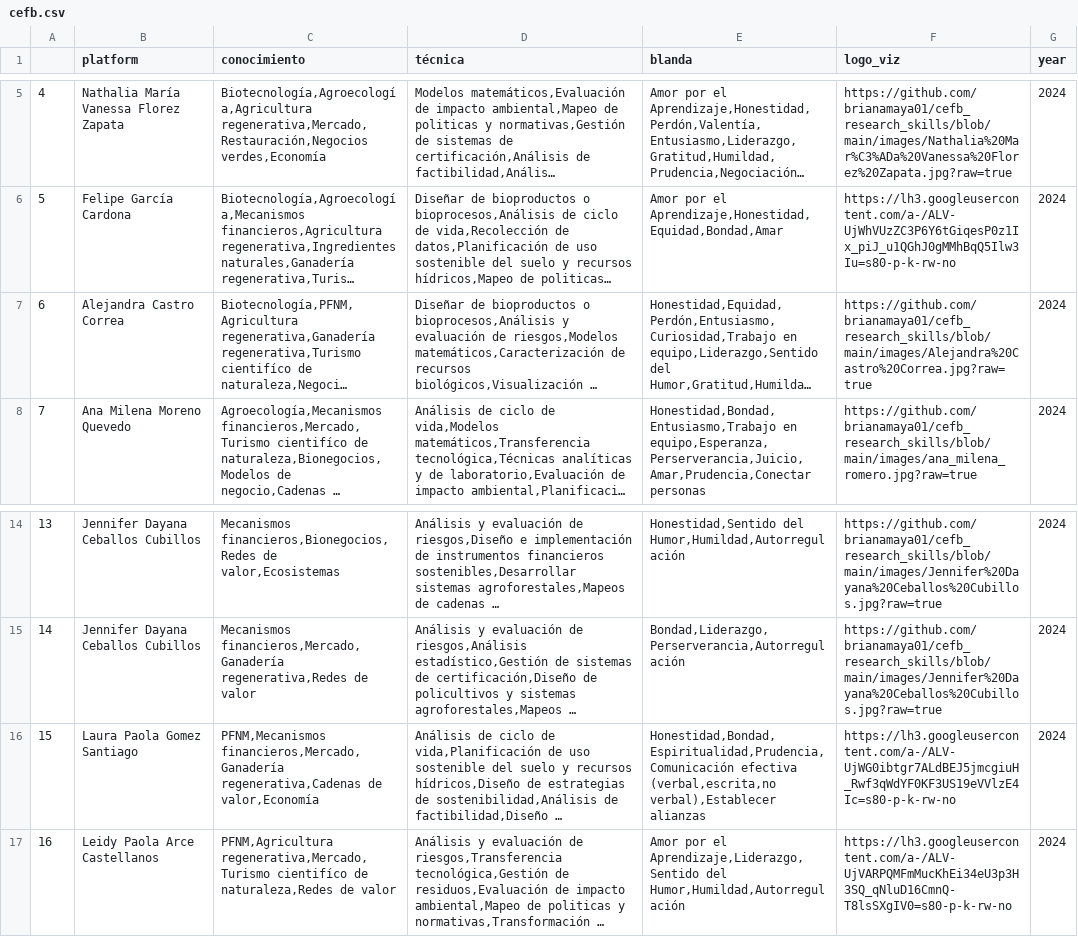
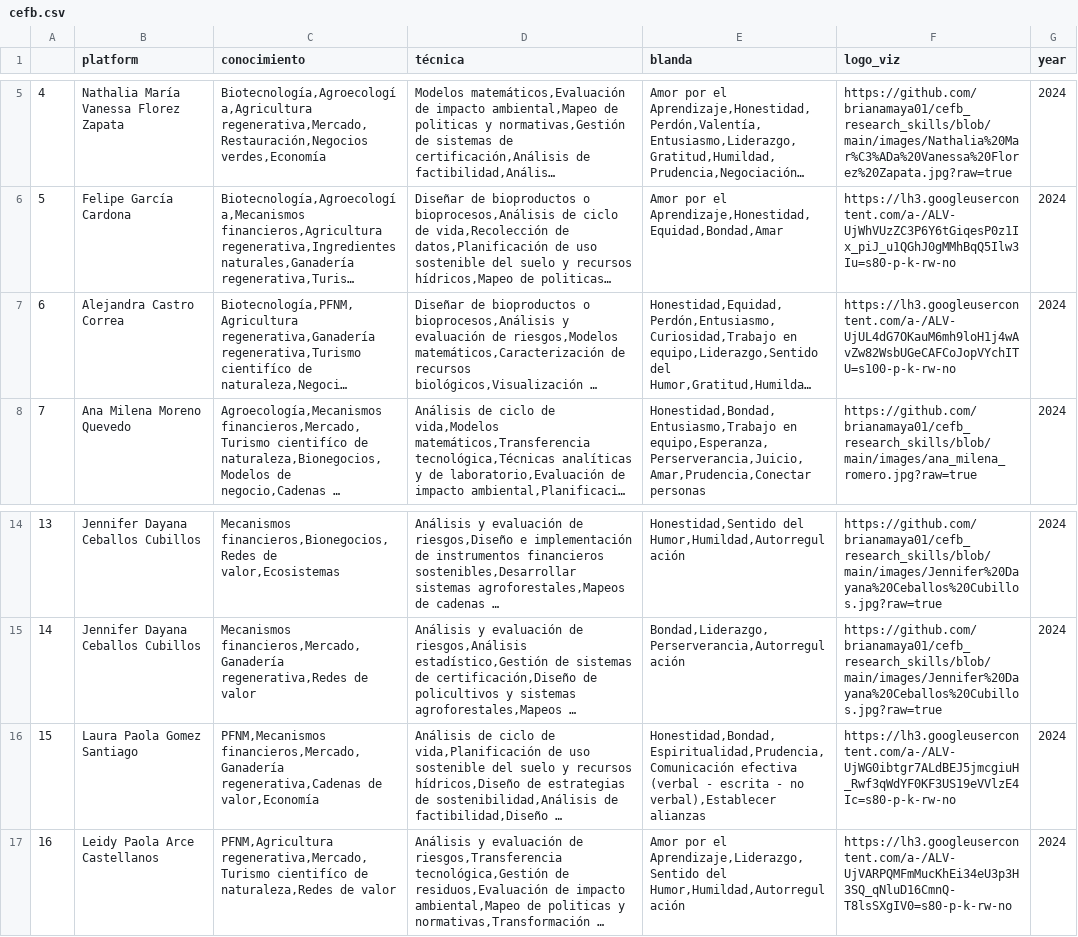
Before and after one commit to brianamaya01/cefb_research_skills, a CSV file: cefb.csv, drawn as a sheet; only a part is shown, gaps mark what is left out; long unchanged cells end in …; the diff names each change by its address in the sheet, - before the commit and + after, or states it on an @@ line.

```diff
--- a/cefb.csv
+++ b/cefb.csv
-F7 (logo_viz): https://github.com/brianamaya01/cefb_research_skills/blob/main/images/Alejandra%20Castro%20Correa.jpg?raw=true
+F7 (logo_viz): https://lh3.googleusercontent.com/a-/ALV-UjUL4dG7OKauM6mh9loH1j4wAvZw82WsbUGeCAFCoJopVYchITU=s100-p-k-rw-no
-E16 (blanda): Honestidad,Bondad,Espiritualidad,Prudencia,Comunicación efectiva (verbal,escrita,no verbal),Establecer alianzas
+E16 (blanda): Honestidad,Bondad,Espiritualidad,Prudencia,Comunicación efectiva (verbal - escrita - no verbal),Establecer alianzas
```
Also changed, not shown: skills_count.csv, 1 other file.
